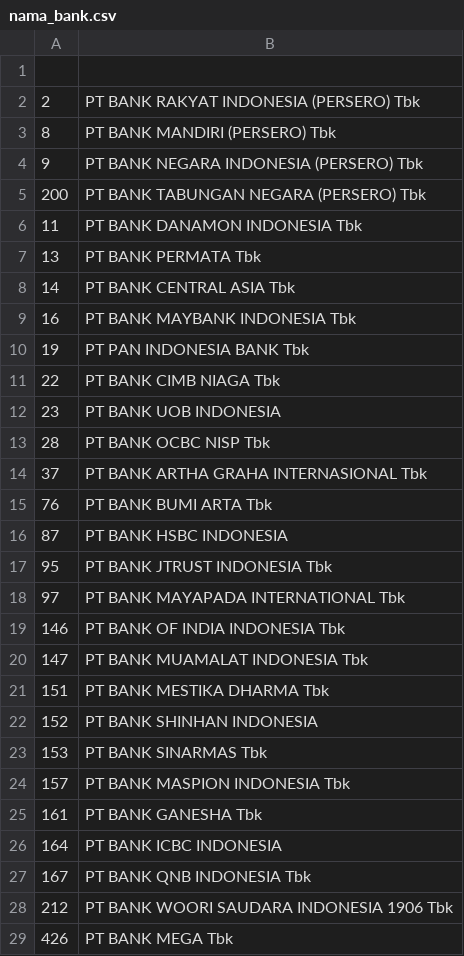
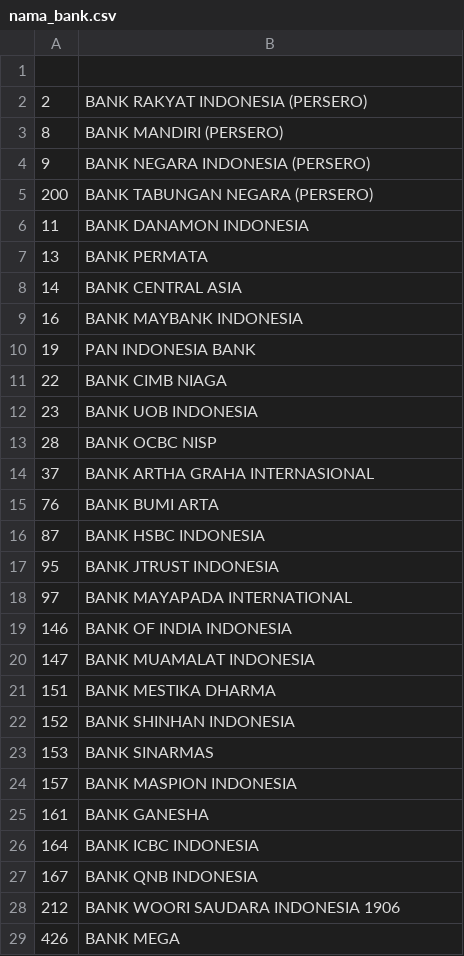
Before and after one commit to Intership-Has-Survey/hassurvey-app, a CSV file: database/seeders/csv/nama_bank.csv, drawn as a sheet; only a part is shown; the diff covers the shown part only.

```diff
--- a/database/seeders/csv/nama_bank.csv
+++ b/database/seeders/csv/nama_bank.csv
@@ -1,29 +1,29 @@
 ,
-2,PT BANK RAKYAT INDONESIA (PERSERO) Tbk
-8,PT BANK MANDIRI (PERSERO) Tbk
-9,PT BANK NEGARA INDONESIA (PERSERO) Tbk
-200,PT BANK TABUNGAN NEGARA (PERSERO) Tbk
-11,PT BANK DANAMON INDONESIA Tbk
-13,PT BANK PERMATA Tbk
-14,PT BANK CENTRAL ASIA Tbk
-16,PT BANK MAYBANK  INDONESIA Tbk
-19,PT PAN INDONESIA BANK Tbk
-22,PT BANK CIMB NIAGA Tbk
-23,PT BANK UOB INDONESIA
-28,PT BANK OCBC NISP Tbk
-37,PT BANK ARTHA GRAHA INTERNASIONAL Tbk
-76,PT BANK BUMI ARTA Tbk
-87,PT BANK HSBC INDONESIA
-95,PT BANK JTRUST INDONESIA Tbk
-97,PT BANK MAYAPADA INTERNATIONAL Tbk
-146,PT BANK OF INDIA INDONESIA Tbk
-147,PT BANK MUAMALAT INDONESIA Tbk
-151,PT BANK MESTIKA DHARMA Tbk
-152,PT BANK SHINHAN INDONESIA
-153,PT BANK SINARMAS Tbk
-157,PT BANK MASPION INDONESIA Tbk
-161,PT BANK GANESHA Tbk
-164,PT BANK ICBC INDONESIA
-167,PT BANK QNB INDONESIA Tbk
-212,PT BANK WOORI SAUDARA INDONESIA 1906 Tbk
-426,PT BANK MEGA Tbk
+2,BANK RAKYAT INDONESIA (PERSERO)
+8,BANK MANDIRI (PERSERO)
+9,BANK NEGARA INDONESIA (PERSERO)
+200,BANK TABUNGAN NEGARA (PERSERO)
+11,BANK DANAMON INDONESIA
+13,BANK PERMATA
+14,BANK CENTRAL ASIA
+16,BANK MAYBANK  INDONESIA
+19,PAN INDONESIA BANK
+22,BANK CIMB NIAGA
+23,BANK UOB INDONESIA
+28,BANK OCBC NISP
+37,BANK ARTHA GRAHA INTERNASIONAL
+76,BANK BUMI ARTA
+87,BANK HSBC INDONESIA
+95,BANK JTRUST INDONESIA
+97,BANK MAYAPADA INTERNATIONAL
+146,BANK OF INDIA INDONESIA
+147,BANK MUAMALAT INDONESIA
+151,BANK MESTIKA DHARMA
+152,BANK SHINHAN INDONESIA
+153,BANK SINARMAS
+157,BANK MASPION INDONESIA
+161,BANK GANESHA
+164,BANK ICBC INDONESIA
+167,BANK QNB INDONESIA
+212,BANK WOORI SAUDARA INDONESIA 1906
+426,BANK MEGA
```
Also changed, not shown: 70 edited cells elsewhere in this file, 3 other files.
